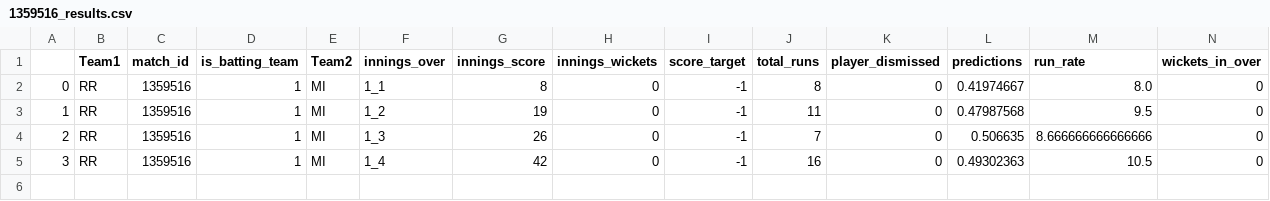
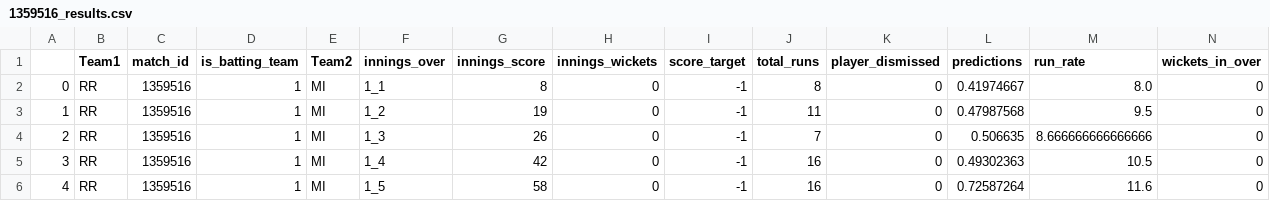
Before and after one commit to kiranbabu2/Jarvis, a CSV file: data/1359516_results.csv, drawn as a sheet; only a part is shown; rows hold the shown columns only; the diff names each change by its address in the sheet, - before the commit and + after, or states it on an @@ line.

Commit message:
Added Results

```diff
--- a/data/1359516_results.csv
+++ b/data/1359516_results.csv
+row 6: 4 | RR | 1359516 | 1 | MI | 1_5 | 58 | 0 | -1 | 16 | 0 | 0.72587264 | 11.6 | 0
```
